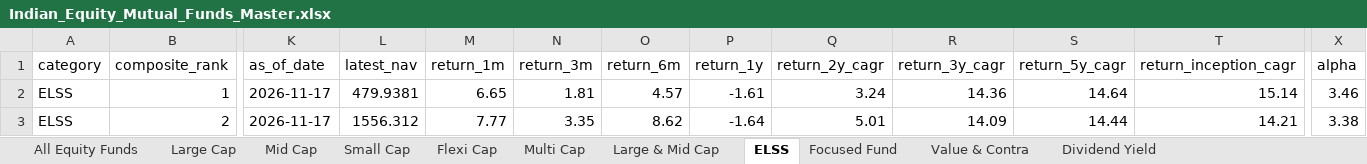
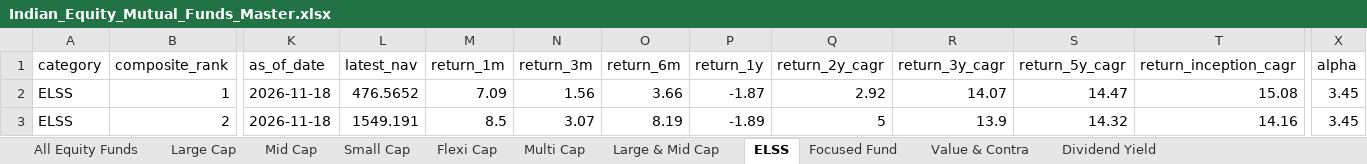
Before and after one commit to itswarlord/MutualFundResearch, an Excel workbook: data/Indian_Equity_Mutual_Funds_Master.xlsx, sheet ELSS, drawn as a sheet; only a part is shown, gaps mark what is left out; values as stored, in another font and other column widths than the file's, no borders; the diff covers the shown part only; the diff names each change by its address in the sheet, - before the commit and + after, or states it on an @@ line.

```diff
--- a/data/Indian_Equity_Mutual_Funds_Master.xlsx (sheet ELSS)
+++ b/data/Indian_Equity_Mutual_Funds_Master.xlsx (sheet ELSS)
-K2:K3 (as_of_date): 2026-11-17
+K2:K3 (as_of_date): 2026-11-18
-L2 (latest_nav): 479.9381
+L2 (latest_nav): 476.5652
-M2 (return_1m): 6.65
+M2 (return_1m): 7.09
-N2 (return_3m): 1.81
+N2 (return_3m): 1.56
-O2 (return_6m): 4.57
+O2 (return_6m): 3.66
-P2 (return_1y): -1.61
+P2 (return_1y): -1.87
-Q2 (return_2y_cagr): 3.24
+Q2 (return_2y_cagr): 2.92
-R2 (return_3y_cagr): 14.36
+R2 (return_3y_cagr): 14.07
-S2 (return_5y_cagr): 14.64
+S2 (return_5y_cagr): 14.47
-T2 (return_inception_cagr): 15.14
+T2 (return_inception_cagr): 15.08
-X2 (alpha): 3.46
+X2 (alpha): 3.45
-L3 (latest_nav): 1556.312
+L3 (latest_nav): 1549.191
-M3 (return_1m): 7.77
+M3 (return_1m): 8.5
-N3 (return_3m): 3.35
+N3 (return_3m): 3.07
-O3 (return_6m): 8.62
+O3 (return_6m): 8.19
-P3 (return_1y): -1.64
+P3 (return_1y): -1.89
-Q3 (return_2y_cagr): 5.01
+Q3 (return_2y_cagr): 5
-R3 (return_3y_cagr): 14.09
+R3 (return_3y_cagr): 13.9
-S3 (return_5y_cagr): 14.44
+S3 (return_5y_cagr): 14.32
-T3 (return_inception_cagr): 14.21
+T3 (return_inception_cagr): 14.16
-X3 (alpha): 3.38
+X3 (alpha): 3.45
```
Also changed, not shown: 1 added row, 1 removed row and 706 edited cells elsewhere in this sheet, sheet All Equity Funds, sheet Large & Mid Cap, sheet Focused Fund, sheet Flexi Cap, sheet Large Cap, sheet Small Cap, 4 more sheets, web/data/Indian_Equity_Mutual_Funds_Master.xlsx, 23 other files.
